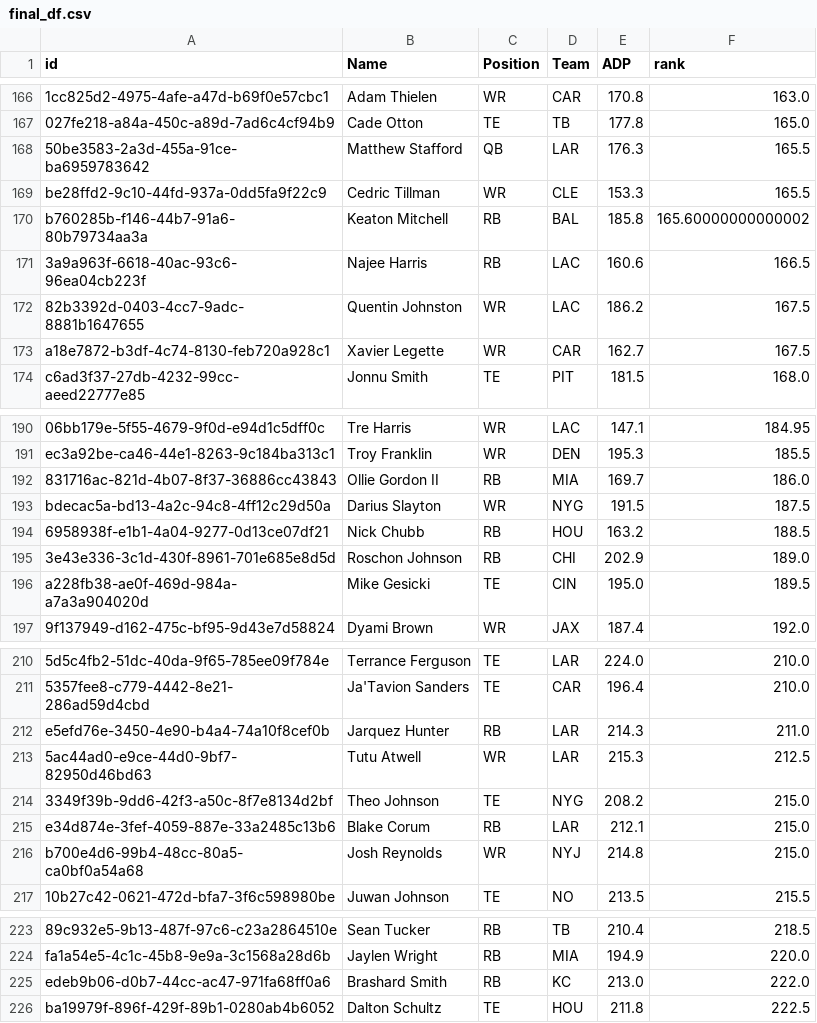
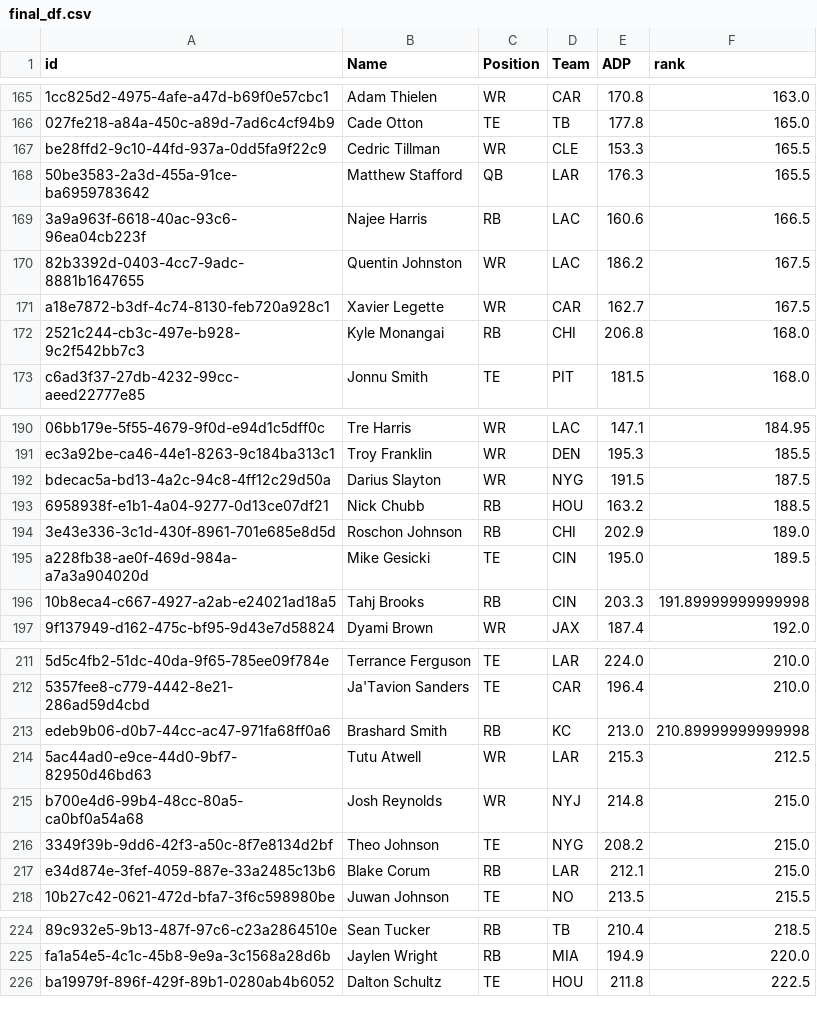
Before and after one commit to AndrewRucker/Fantasy-Football-and-Betting, a CSV file: BestBall/Rankings/final_df.csv, drawn as a sheet; only a part is shown, gaps mark what is left out; removed rows and columns are numbered as before the commit, all else as after; the diff covers the shown part only; the diff names each change by its address in the sheet, - before the commit and + after, or states it on an @@ line.

```diff
--- a/BestBall/Rankings/final_df.csv
+++ b/BestBall/Rankings/final_df.csv
@@ row 169 moved to row 167: be28ffd2-9c10-44fd-937a-0dd5fa9f22c9 @@
-row 170: b760285b-f146-44b7-91a6-80b79734aa3a | Keaton Mitchell | RB | BAL | 185.8 | 165.60000000000002
+row 172: 2521c244-cb3c-497e-b928-9c2f542bb7c3 | Kyle Monangai | RB | CHI | 206.8 | 168.0
-row 192: 831716ac-821d-4b07-8f37-36886cc43843 | Ollie Gordon II | RB | MIA | 169.7 | 186.0
+row 196: 10b8eca4-c667-4927-a2ab-e24021ad18a5 | Tahj Brooks | RB | CIN | 203.3 | 191.89999999999998
-row 212: e5efd76e-3450-4e90-b4a4-74a10f8cef0b | Jarquez Hunter | RB | LAR | 214.3 | 211.0
+row 213: edeb9b06-d0b7-44cc-ac47-971fa68ff0a6 | Brashard Smith | RB | KC | 213.0 | 210.89999999999998
@@ row 216 moved to row 215: b700e4d6-99b4-48cc-80a5-ca0bf0a54a68 @@
-row 225: edeb9b06-d0b7-44cc-ac47-971fa68ff0a6 | Brashard Smith | RB | KC | 213.0 | 222.0
```
Also changed, not shown: 13 added rows, 12 removed rows and 6 moved rows elsewhere in this file, BestBall/Rankings/Best-Ball-2025---DK-Ranks--1-.csv, BestBall/Rankings/Best-Ball-2025---UD-Ranks--5-.csv, 3 other files.
